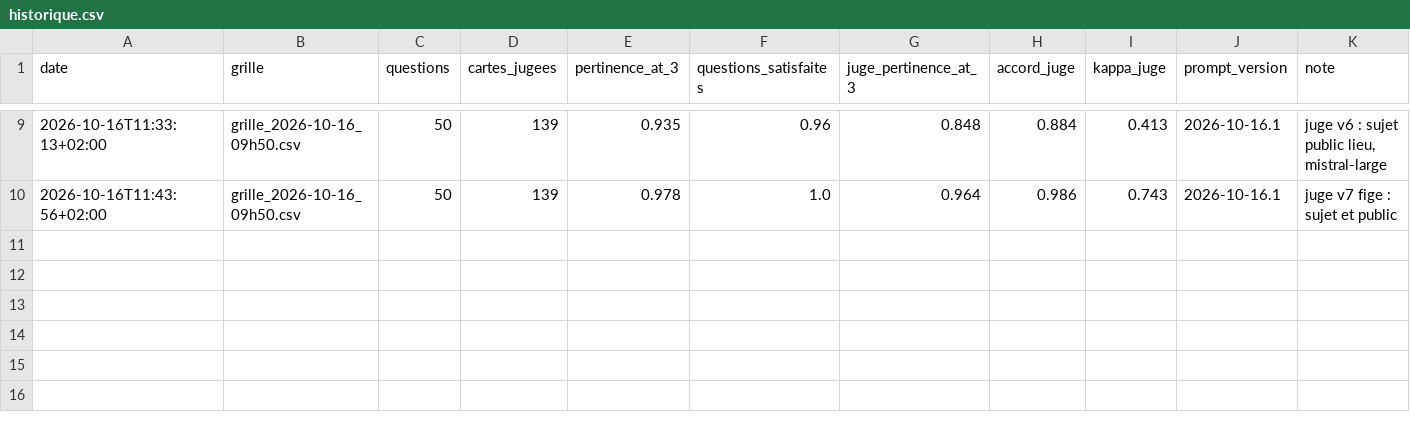
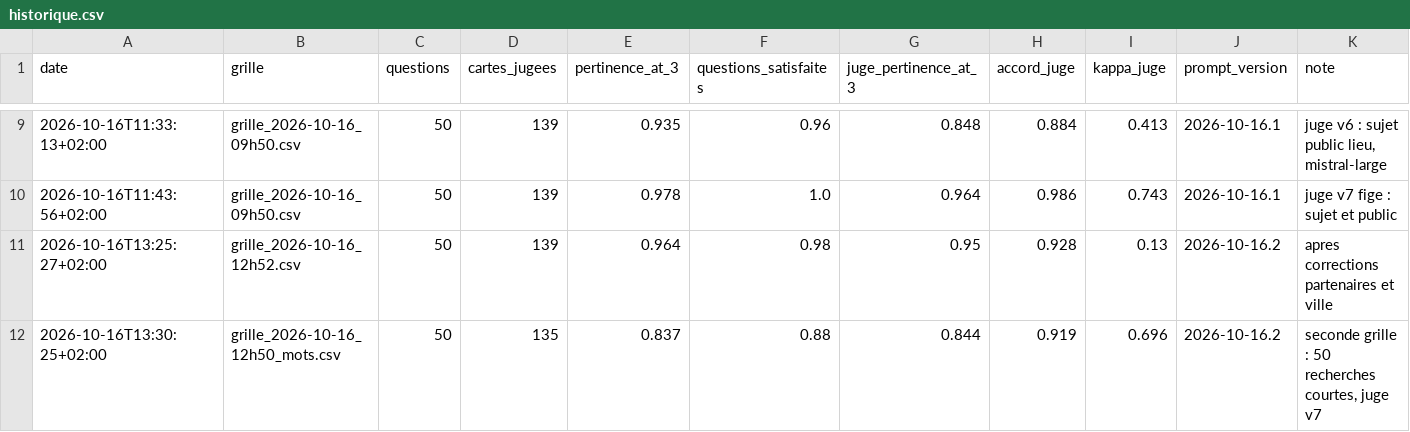
Before and after one commit to gonzalezcourrier34-glitch/SortirIA, a CSV file: benchmarks/pertinence/historique.csv, drawn as a sheet; only a part is shown, gaps mark what is left out; the diff names each change by its address in the sheet, - before the commit and + after, or states it on an @@ line.

Commit message:
Seconde grille de pertinence : 83,7 % sur 50 recherches nouvelles, juge v7 confirmé (91,9 %, AC1 0,889)

```diff
--- a/benchmarks/pertinence/historique.csv
+++ b/benchmarks/pertinence/historique.csv
+row 11: 2026-10-16T13:25:27+02:00 | grille_2026-10-16_12h52.csv | 50 | 139 | 0.964 | 0.98 | 0.95 | 0.928 | 0.13 | 2026-10-16.2 | apres corrections partenaires et ville
+row 12: 2026-10-16T13:30:25+02:00 | grille_2026-10-16_12h50_mots.csv | 50 | 135 | 0.837 | 0.88 | 0.844 | 0.919 | 0.696 | 2026-10-16.2 | seconde grille : 50 recherches courtes, juge v7
```
Also changed, not shown: 7 other files.
